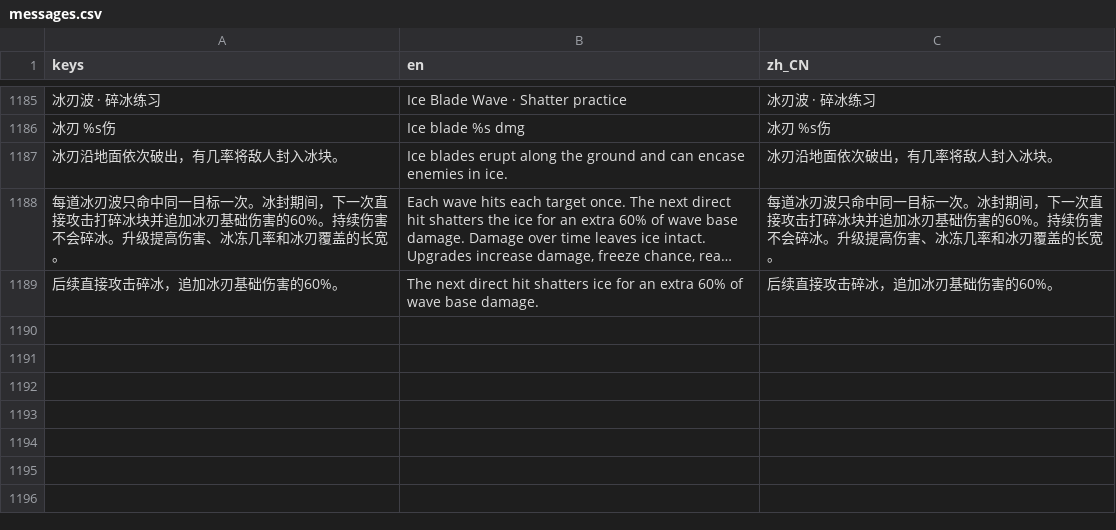
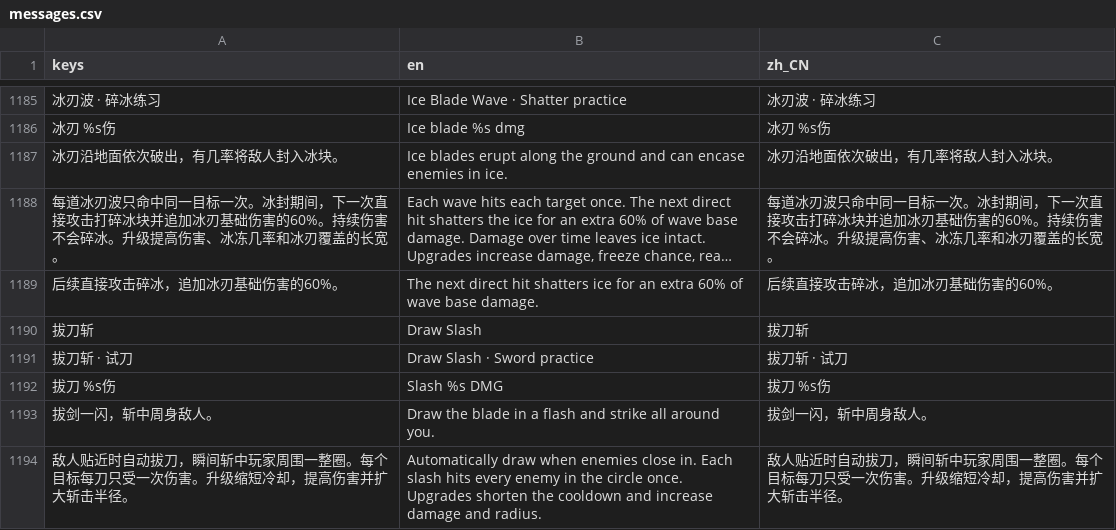
Before and after one commit to wyb969/Rogge, a CSV file: locale/messages.csv, drawn as a sheet; only a part is shown, gaps mark what is left out; long unchanged cells end in …; the diff names each change by its address in the sheet, - before the commit and + after, or states it on an @@ line.

Commit message:
Add Draw Slash with a quick circular lightsword strike and ranked cooldown

```diff
--- a/locale/messages.csv
+++ b/locale/messages.csv
+row 1190: 拔刀斩 | Draw Slash | 拔刀斩
+row 1191: 拔刀斩 · 试刀 | Draw Slash · Sword practice | 拔刀斩 · 试刀
+row 1192: 拔刀 %s伤 | Slash %s DMG | 拔刀 %s伤
+row 1193: 拔剑一闪，斩中周身敌人。 | Draw the blade in a flash and strike all around you. | 拔剑一闪，斩中周身敌人。
+row 1194: 敌人贴近时自动拔刀，瞬间斩中玩家周围一整圈。每个目标每刀只受一次伤害。升级缩短冷却，提高伤害并扩大斩击半径。 | Automatically draw when enemies close in. Each slash hits every enemy in the circle once. Upgrades shorten the cooldown and increase damage and radius. | 敌人贴近时自动拔刀，瞬间斩中玩家周围一整圈。每个目标每刀只受一次伤害。升级缩短冷却，提高伤害并扩大斩击半径。
```
Also changed, not shown: 27 other files.
